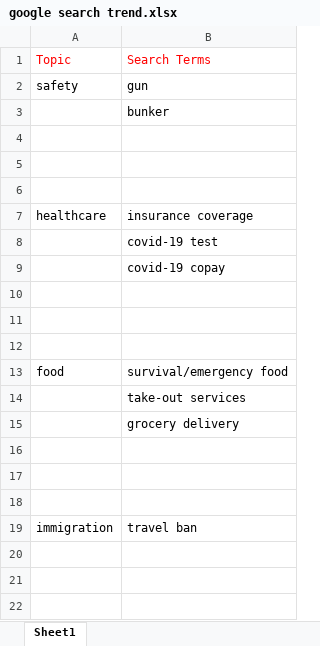
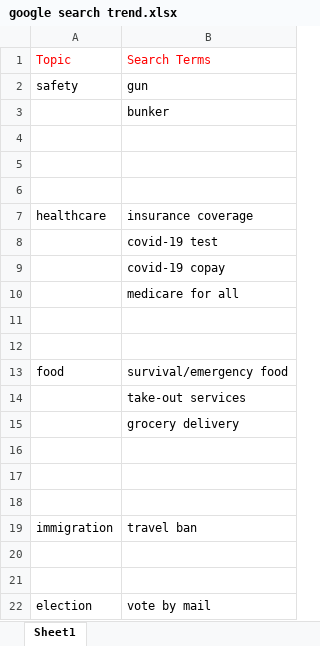
Before and after one commit to williamloh1/betapoliceblm, an Excel workbook: google search trend.xlsx, sheet Sheet1, drawn as a sheet; values as stored, in another font and other column widths than the file's, no borders; the diff names each change by its address in the sheet, - before the commit and + after, or states it on an @@ line.

Commit message:
Update google search trend.xlsx

```diff
--- a/google search trend.xlsx (sheet Sheet1)
+++ b/google search trend.xlsx (sheet Sheet1)
-B10: (empty)
+B10: medicare for all
+row 20: (empty)
+row 21: (empty)
+row 22: election | vote by mail
```
